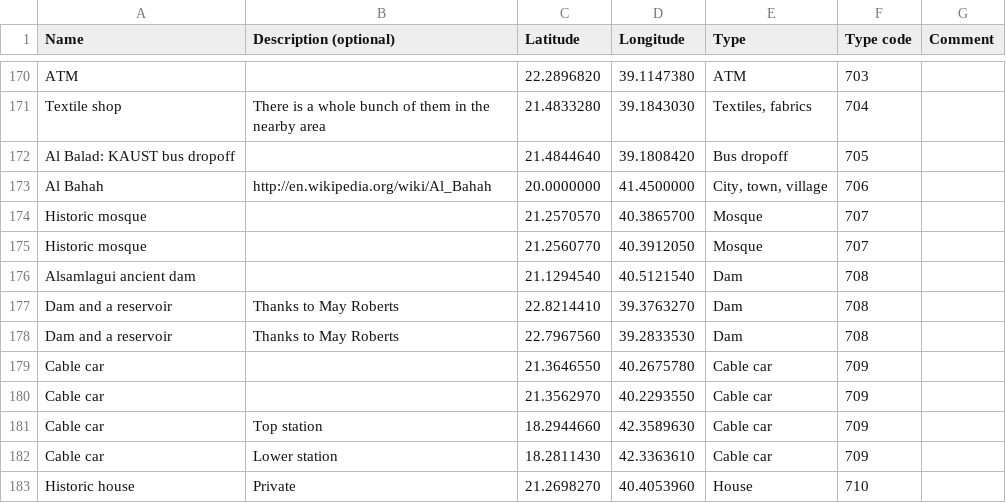
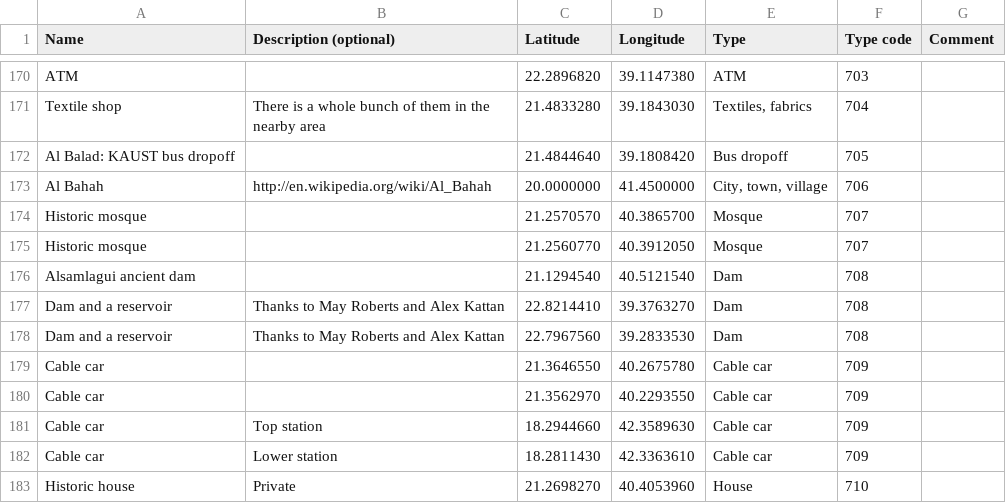
Before and after one commit to Virtakuono/.kml-repository, a TSV file: JeddahPOIs.tsv, drawn as a sheet; only a part is shown, gaps mark what is left out.

```diff
--- a/JeddahPOIs.tsv
+++ b/JeddahPOIs.tsv
@@ -176,4 +176,4 @@ Historic mosque		21.2560770	40.3912050	Mosque	707
 Alsamlagui ancient dam		21.1294540	40.5121540	Dam	708	
-Dam and a reservoir	Thanks to May Roberts	22.8214410	39.3763270	Dam	708	
-Dam and a reservoir	Thanks to May Roberts	22.7967560	39.2833530	Dam	708	
+Dam and a reservoir	Thanks to May Roberts and Alex Kattan	22.8214410	39.3763270	Dam	708	
+Dam and a reservoir	Thanks to May Roberts and Alex Kattan	22.7967560	39.2833530	Dam	708	
 Cable car		21.3646550	40.2675780	Cable car	709	
```
Also changed, not shown: 5 other files.
